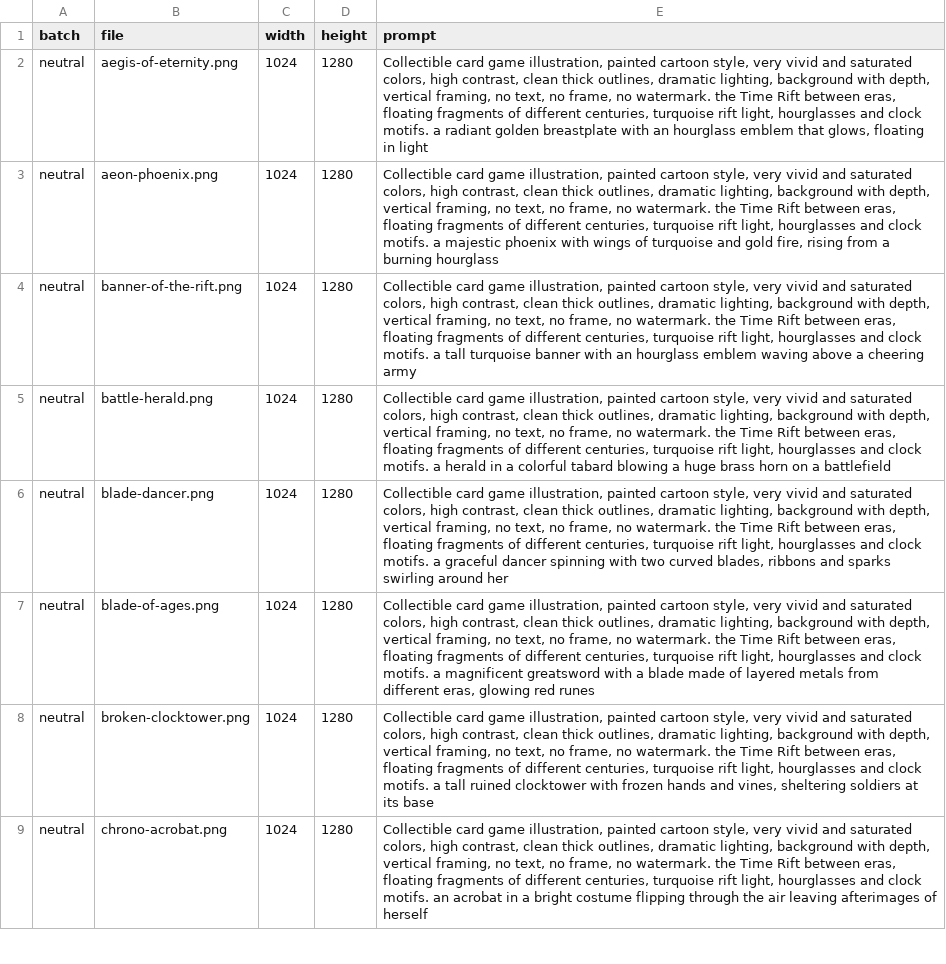
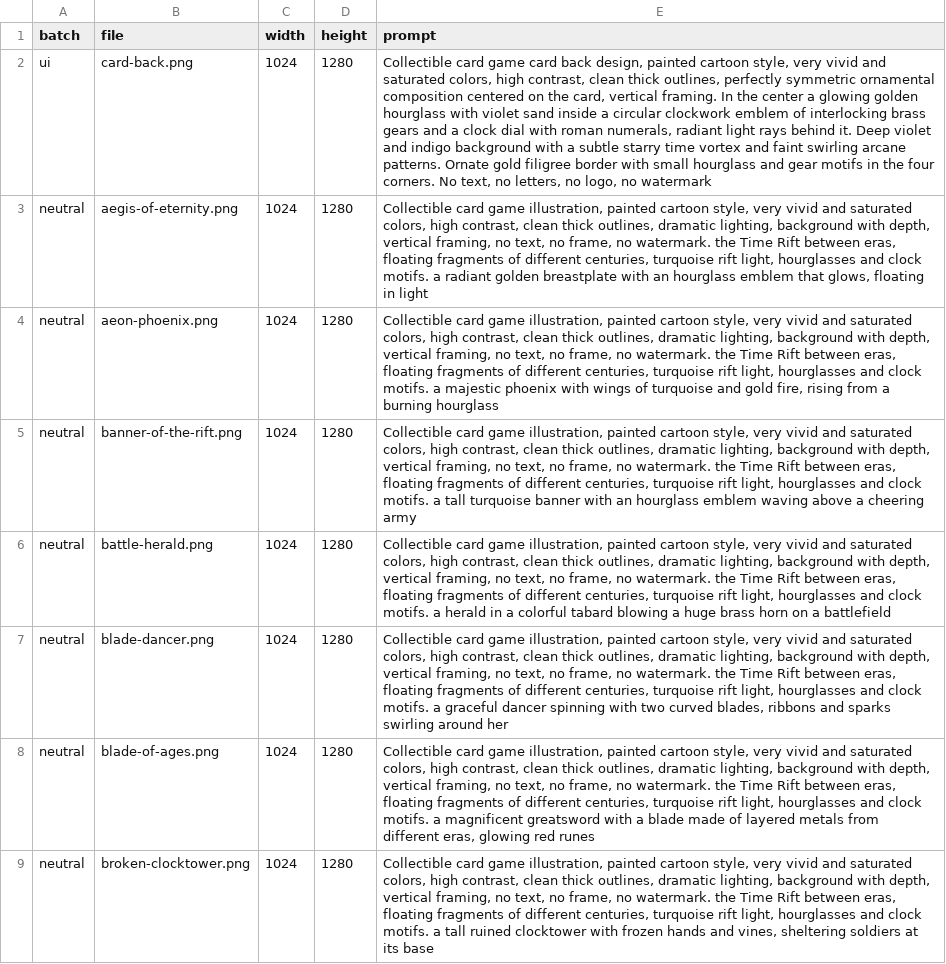
Before and after one commit to luismanuelamengual/neogroup-chronocast, a CSV file: art/catalog.csv, drawn as a sheet; only a part is shown; the shorter side is filled out with more unchanged rows; the diff names each change by its address in the sheet, - before the commit and + after, or states it on an @@ line.

```diff
--- a/art/catalog.csv
+++ b/art/catalog.csv
+row 2: ui | card-back.png | 1024 | 1280 | Collectible card game card back design, painted cartoon style, very vivid and saturated colors, high contrast, clean thick outlines, perfectly symmetric ornamental composition centered on the card, vertical framing. In the center a glowing golden hourglass with violet sand inside a circular clockwork emblem of interlocking brass gears and a clock dial with roman numerals, radiant light rays behind it. Deep violet and indigo background with a subtle starry time vortex and faint swirling arcane patterns. Ornate gold filigree border with small hourglass and gear motifs in the four corners. No text, no letters, no logo, no watermark
```
Also changed, not shown: 54 other files.
